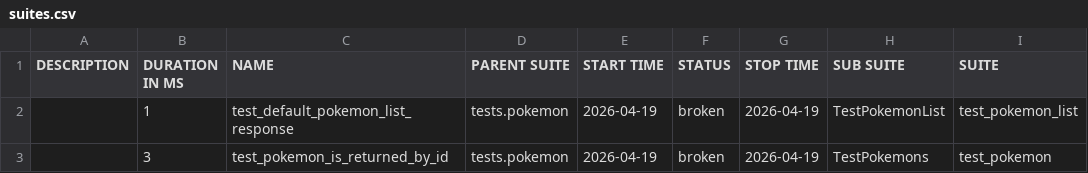
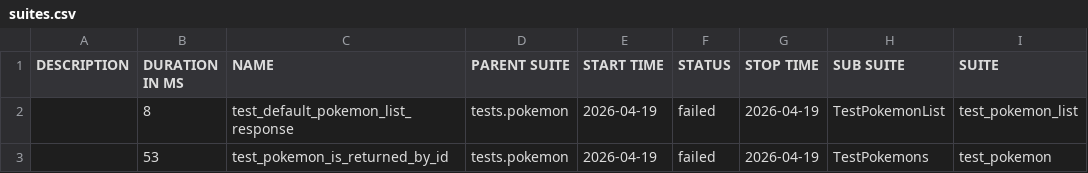
Before and after one commit to mahveenya/pokemon-api-backend-qa, a CSV file: data/suites.csv, drawn as a sheet; only a part is shown; the diff names each change by its address in the sheet, - before the commit and + after, or states it on an @@ line.

```diff
--- a/data/suites.csv
+++ b/data/suites.csv
-B2 (DURATION IN MS): 1
+B2 (DURATION IN MS): 8
-F2:F3 (STATUS): broken
+F2:F3 (STATUS): failed
-B3 (DURATION IN MS): 3
+B3 (DURATION IN MS): 53
```
Also changed, not shown: 27 other files.
